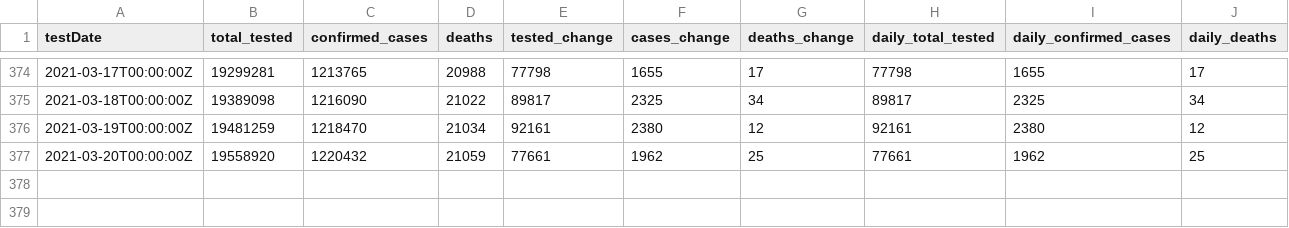
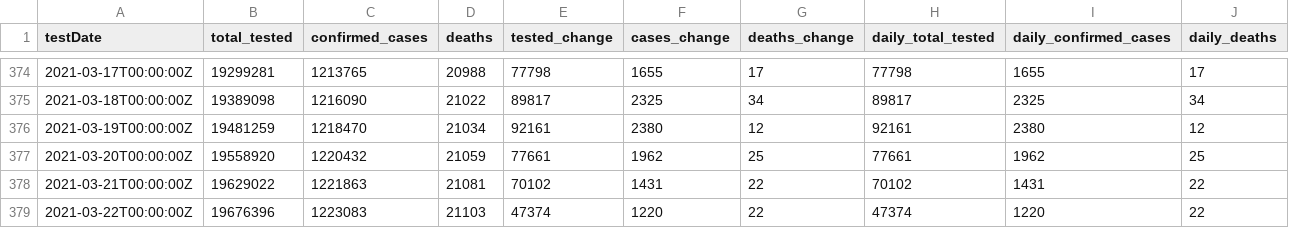
Before and after one commit to cbgoodman/il-covid19, a CSV file: il-covid.csv, drawn as a sheet; only a part is shown, gaps mark what is left out.

```diff
--- a/il-covid.csv
+++ b/il-covid.csv
@@ -377 +377,3 @@ testDate,total_tested,confirmed_cases,deaths,tested_change,cases_change,deaths_c
 2021-03-20T00:00:00Z,19558920,1220432,21059,77661,1962,25,77661,1962,25
+2021-03-21T00:00:00Z,19629022,1221863,21081,70102,1431,22,70102,1431,22
+2021-03-22T00:00:00Z,19676396,1223083,21103,47374,1220,22,47374,1220,22
```
Also changed, not shown: 15 other files.
